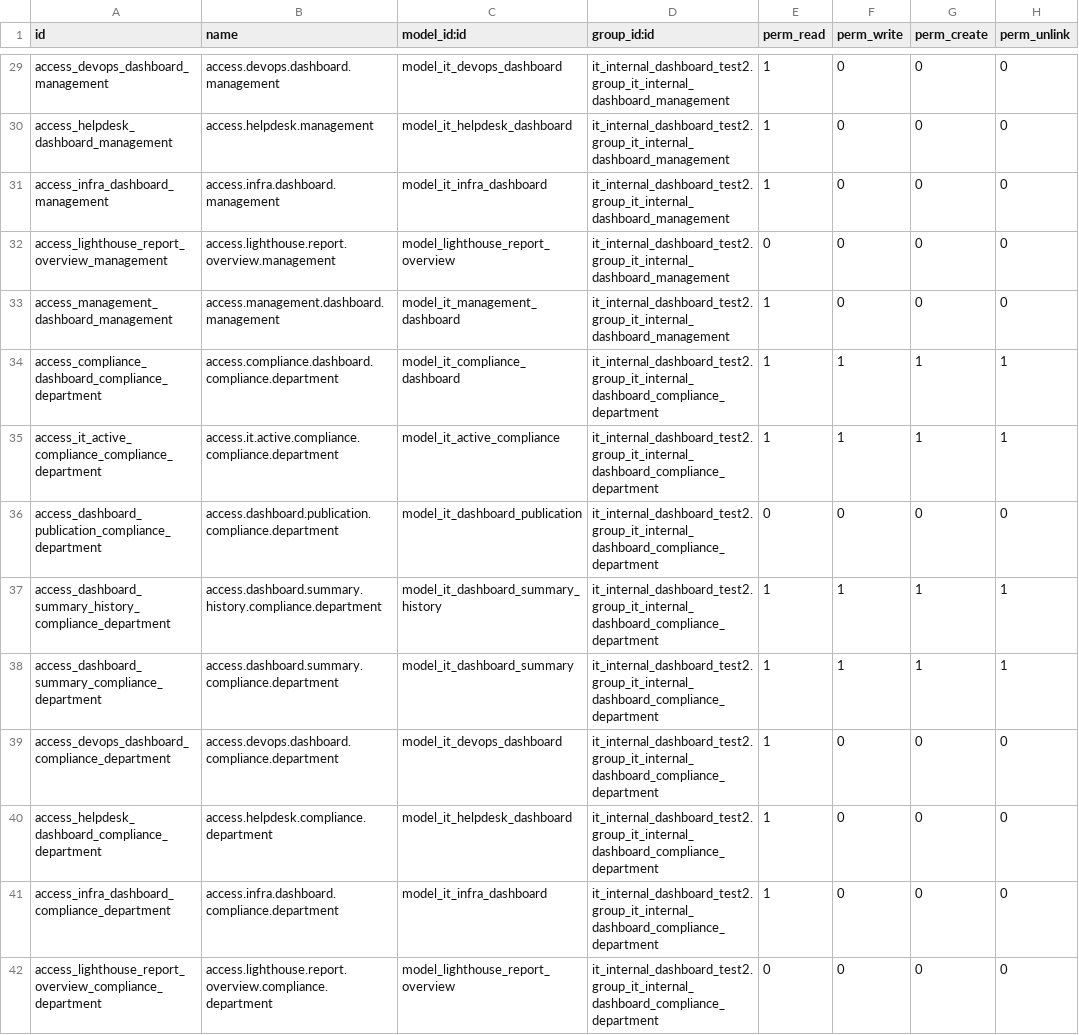
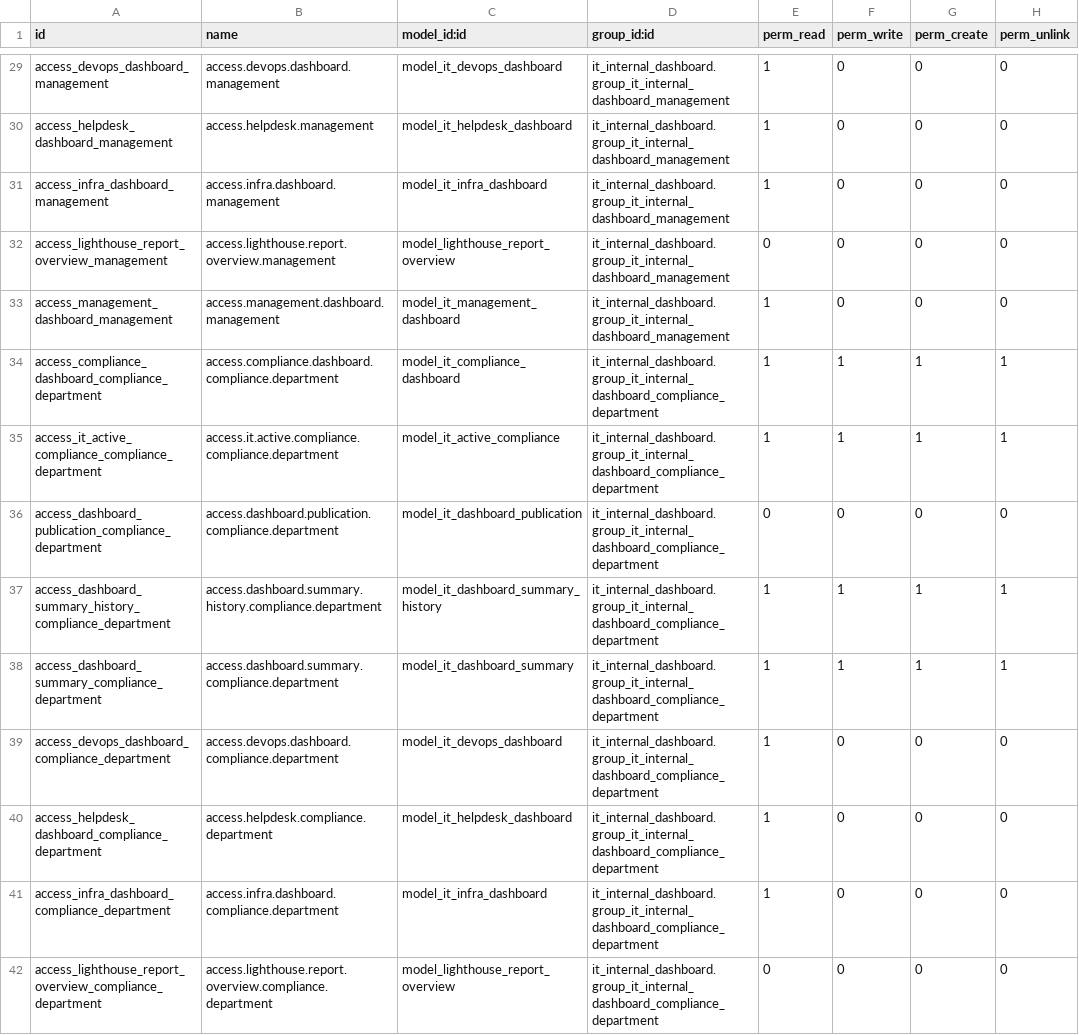
Before and after one commit to kelvindeguia/odoo19-bare-staging, a CSV file: it_internal_dashboard/security/ir.model.access.csv, drawn as a sheet; only a part is shown, gaps mark what is left out; the diff covers the shown part only; the diff names each change by its address in the sheet, - before the commit and + after, or states it on an @@ line.

```diff
--- a/it_internal_dashboard/security/ir.model.access.csv
+++ b/it_internal_dashboard/security/ir.model.access.csv
-D29:D33 (group_id:id): it_internal_dashboard_test2.group_it_internal_dashboard_management
+D29:D33 (group_id:id): it_internal_dashboard.group_it_internal_dashboard_management
-D34:D42 (group_id:id): it_internal_dashboard_test2.group_it_internal_dashboard_compliance_department
+D34:D42 (group_id:id): it_internal_dashboard.group_it_internal_dashboard_compliance_department
```
Also changed, not shown: 58 edited cells elsewhere in this file, 21 other files.
